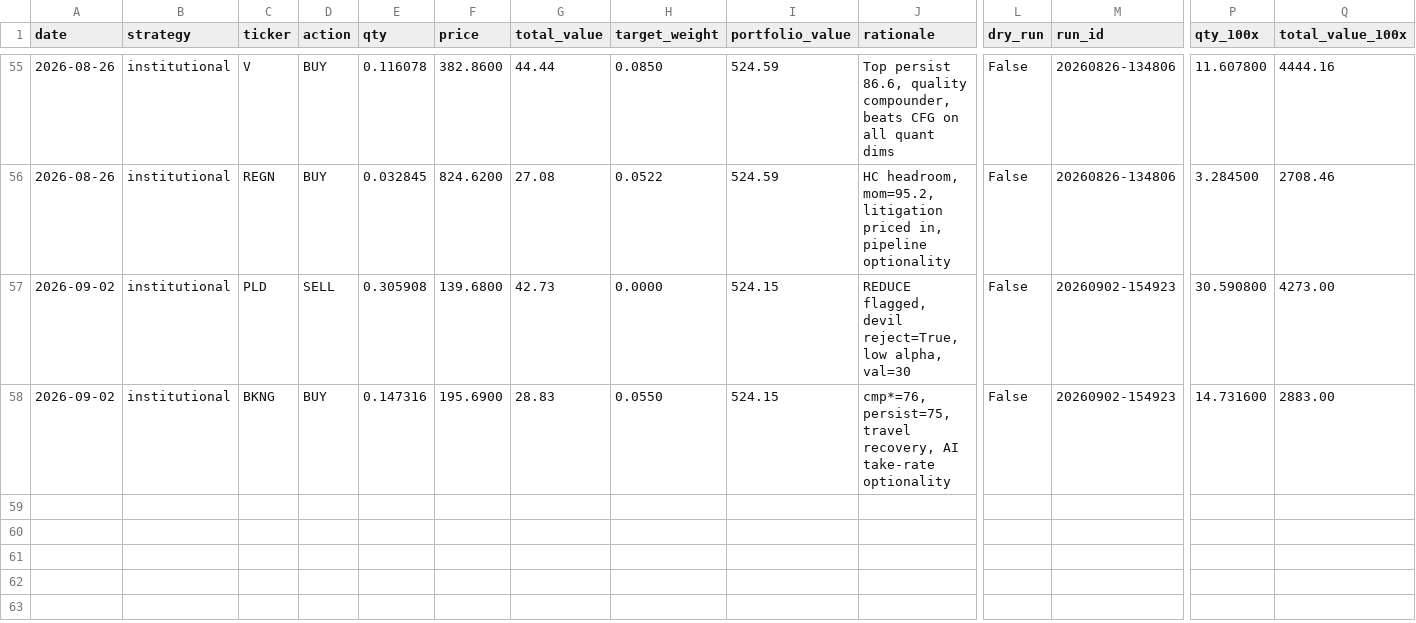
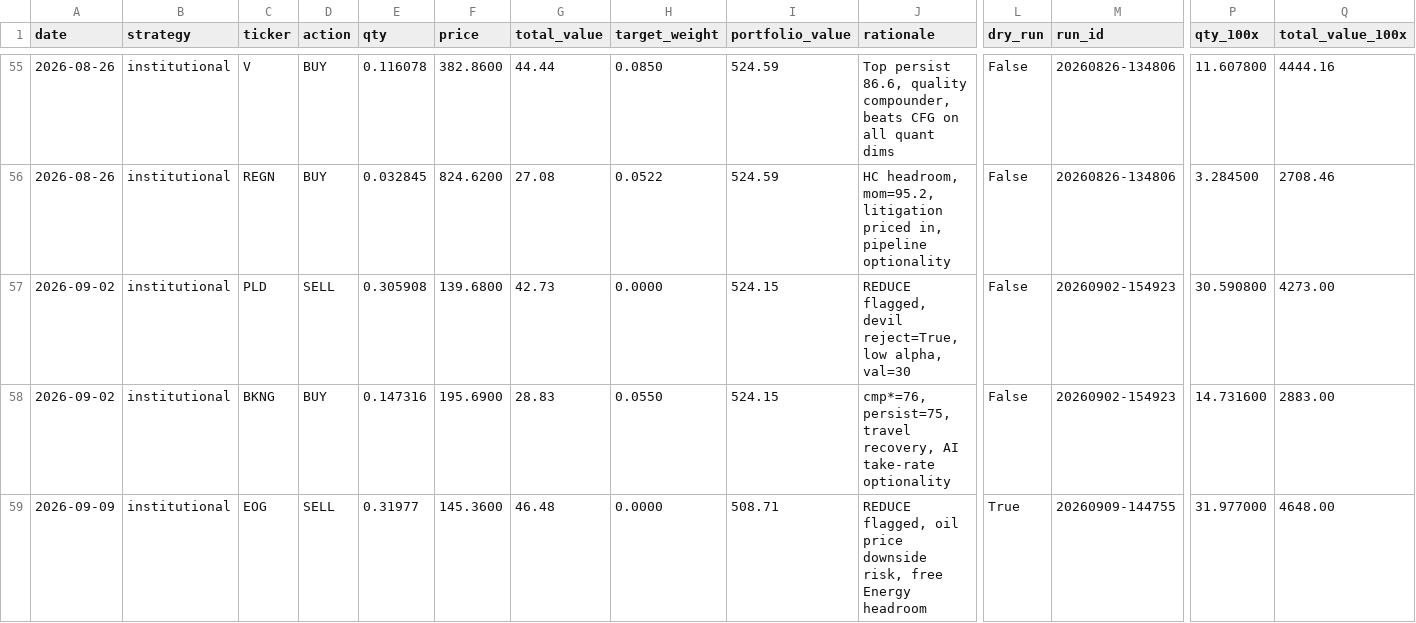
Before and after one commit to parthchoksi7/ai-investor, a CSV file: trades.csv, drawn as a sheet; only a part is shown, gaps mark what is left out; rows hold the shown columns only; the diff names each change by its address in the sheet, - before the commit and + after, or states it on an @@ line.

```diff
--- a/trades.csv
+++ b/trades.csv
+row 59: 2026-09-09 | institutional | EOG | SELL | 0.31977 | 145.3600 | 46.48 | 0.0000 | 508.71 | REDUCE flagged, oil price downside risk, free Energy headroom | True | 20260909-144755 | 31.977000 | 4648.00
```
Also changed, not shown: 10 other files.
